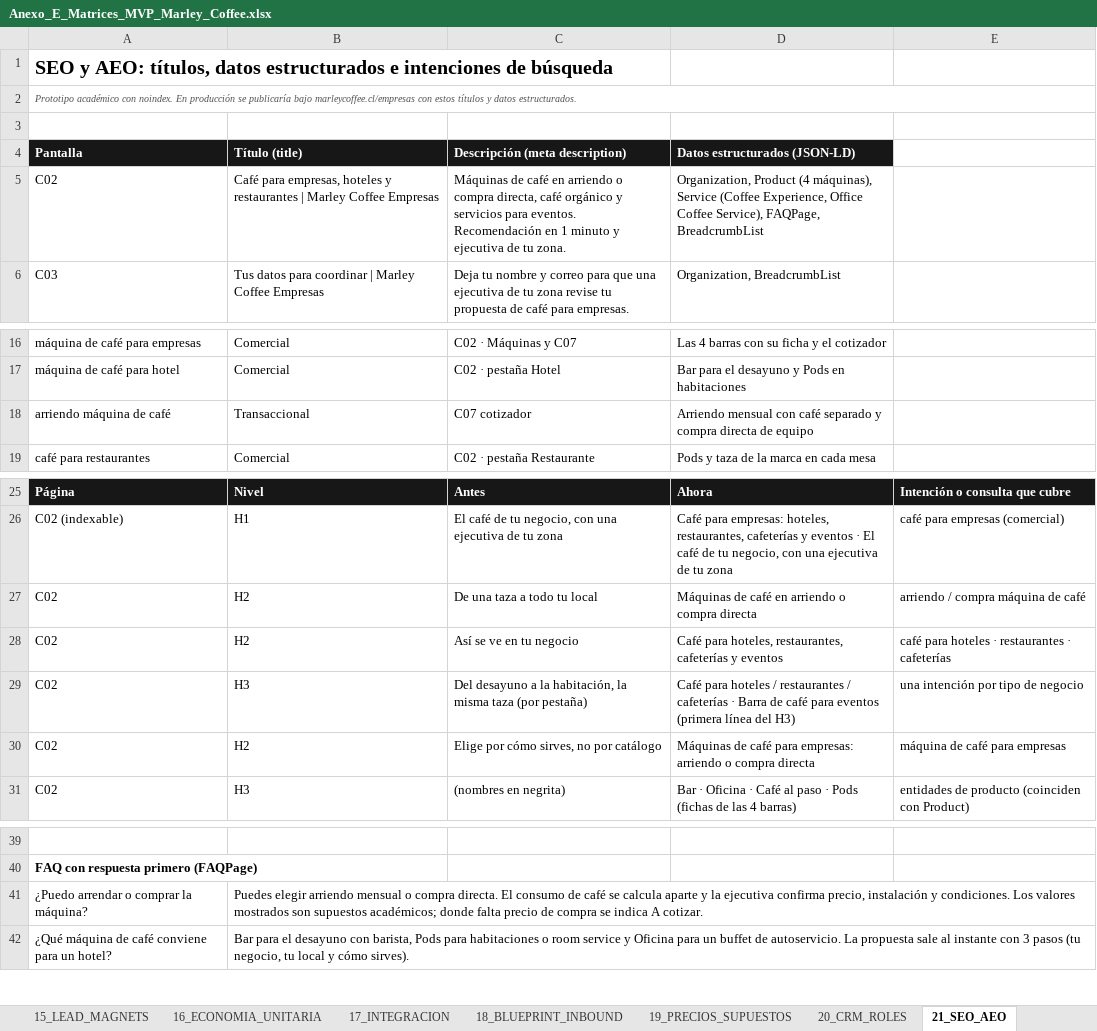
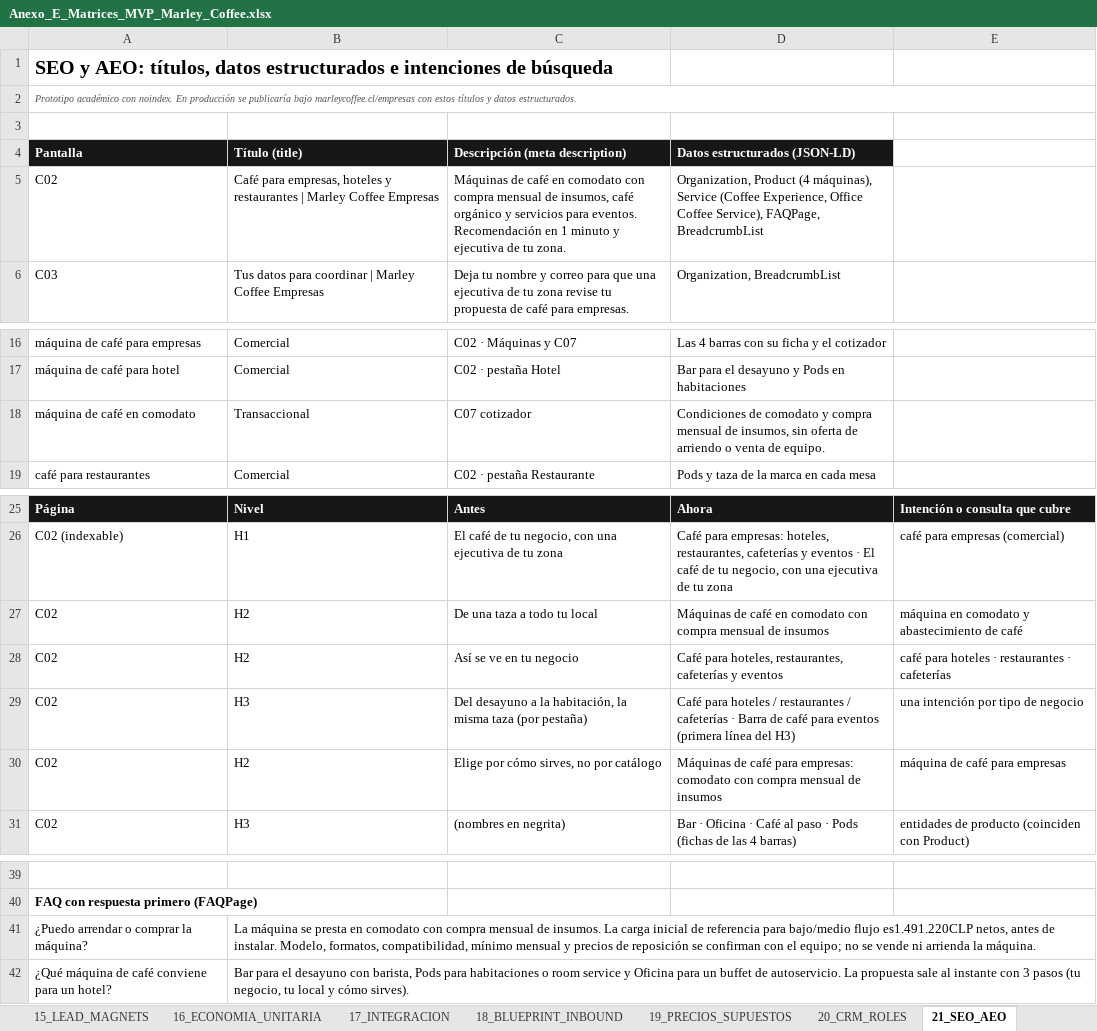
Before and after one commit to carlosvarg1997-sys/marley-coffee-mvp, an Excel workbook: Anexo_E_Matrices_MVP_Marley_Coffee.xlsx, sheet 21_SEO_AEO, drawn as a sheet; only a part is shown, gaps mark what is left out; values as stored, in another font and other column widths than the file's, no borders; table styles not drawn; the diff names each change by its address in the sheet, - before the commit and + after, or states it on an @@ line.

Commit message:
Actualiza recorrido productos y comodato y sincroniza entrega Marley

```diff
--- a/Anexo_E_Matrices_MVP_Marley_Coffee.xlsx (sheet 21_SEO_AEO)
+++ b/Anexo_E_Matrices_MVP_Marley_Coffee.xlsx (sheet 21_SEO_AEO)
-C5 (Descripción (meta description)): …café en arriendo o compra directa, café orgánico…
+C5 (Descripción (meta description)): …café en comodato con compra mensual de insumos, café orgánico…
-A18 (Pantalla): arriendo máquina de café
+A18 (Pantalla): máquina de café en comodato
-D18 (Datos estructurados (JSON-LD)): Arriendo mensual con café separado y compra directa de equipo
+D18 (Datos estructurados (JSON-LD)): Condiciones de comodato y compra mensual de insumos, sin oferta de arriendo o venta de equipo.
-D27 (Datos estructurados (JSON-LD)): …café en arriendo o compra directa
+D27 (Datos estructurados (JSON-LD)): …café en comodato con compra mensual de insumos
-E27: arriendo / compra máquina de café
+E27: máquina en comodato y abastecimiento de café
-D30 (Datos estructurados (JSON-LD)): …para empresas: arriendo o compra directa
+D30 (Datos estructurados (JSON-LD)): …para empresas: comodato con compra mensual de insumos
-B41 (Título (title)): Puedes elegir arriendo mensual o compra directa. El consumo de café se calcula aparte y la ejecutiva confirma precio, instalación y condiciones. Los valores mostrados son supuestos académicos; donde falta precio de compra se indica A cotizar.
+B41 (Título (title)): La máquina se presta en comodato con compra mensual de insumos. La carga inicial de referencia para bajo/medio flujo es1.491.220CLP netos, antes de instalar. Modelo, formatos, compatibilidad, mínimo mensual y precios de reposición se confirman con el equipo; no se vende ni arrienda la máquina.
```
Also changed, not shown: sheet 19_PRECIOS_SUPUESTOS, sheet 06_CONTENIDOS, sheet 18_BLUEPRINT_INBOUND, sheet 13_GLOSARIO, sheet 05_WORKFLOWS, sheet 23_CONVERSACION_POSTVENTA, 1 more sheet, 12 other files.
